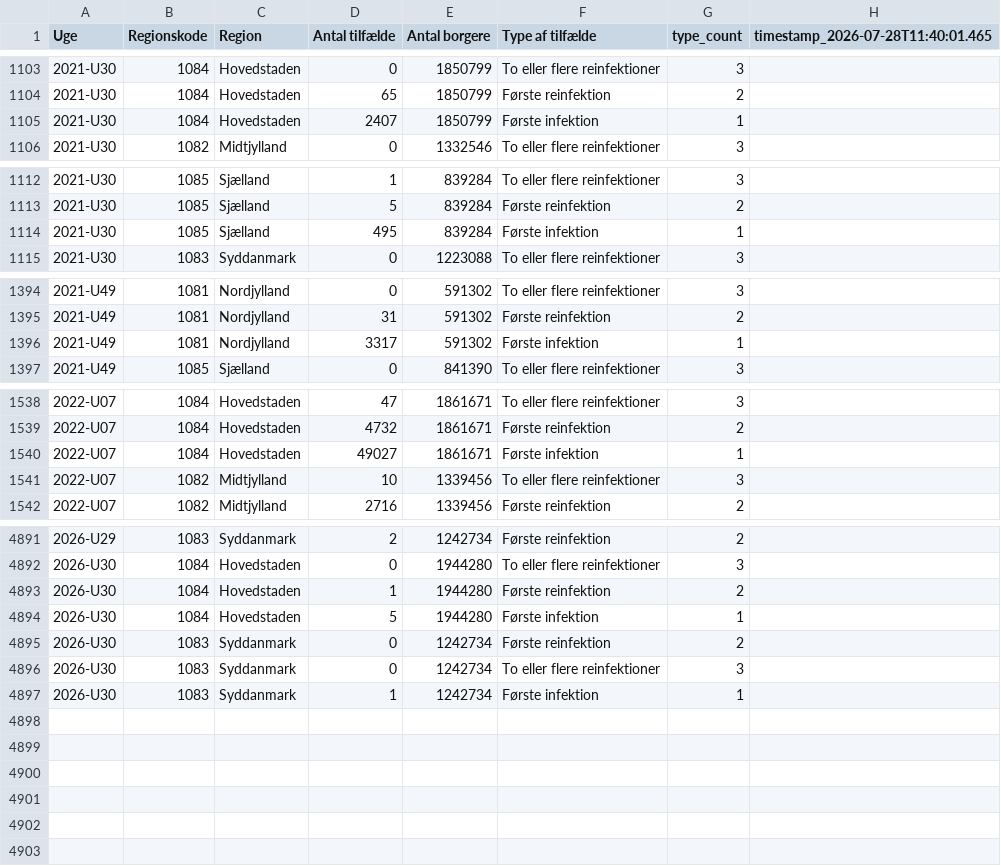
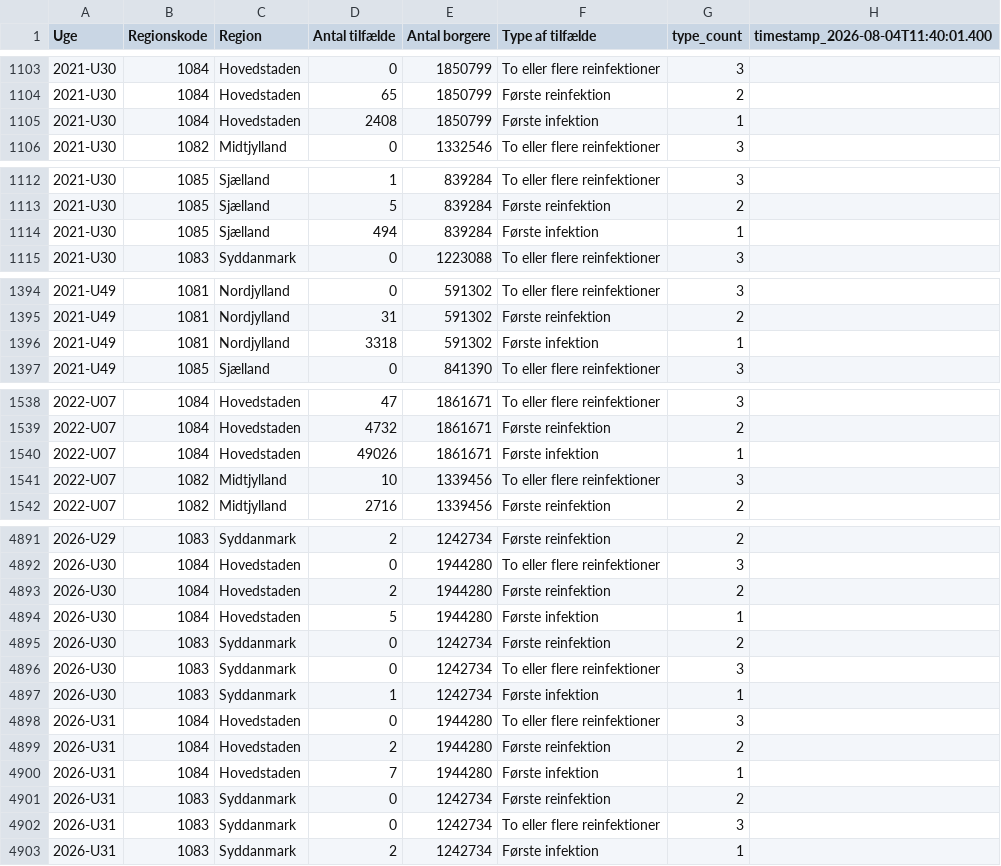
Before and after one commit to steenhulthin/infectious-diseases-data, a CSV file: docs/24_reinfektioner_ugentlig_region.csv, drawn as a sheet; only a part is shown, gaps mark what is left out; the diff covers the shown part only.

Commit message:
Downloaded and updated c19 data

```diff
--- a/docs/24_reinfektioner_ugentlig_region.csv
+++ b/docs/24_reinfektioner_ugentlig_region.csv
@@ -1 +1 @@
-"Uge";"Regionskode";"Region";"Antal tilfælde";"Antal borgere";"Type af tilfælde";"type_count";"timestamp_2026-07-28T11:40:01.465"
+"Uge";"Regionskode";"Region";"Antal tilfælde";"Antal borgere";"Type af tilfælde";"type_count";"timestamp_2026-08-04T11:40:01.400"
@@ -1104,3 +1104,3 @@
 2021-U30;1084;Hovedstaden;65;1850799;Første reinfektion;2;
-2021-U30;1084;Hovedstaden;2407;1850799;Første infektion;1;
+2021-U30;1084;Hovedstaden;2408;1850799;Første infektion;1;
 2021-U30;1082;Midtjylland;0;1332546;To eller flere reinfektioner;3;
@@ -1113,3 +1113,3 @@
 2021-U30;1085;Sjælland;5;839284;Første reinfektion;2;
-2021-U30;1085;Sjælland;495;839284;Første infektion;1;
+2021-U30;1085;Sjælland;494;839284;Første infektion;1;
 2021-U30;1083;Syddanmark;0;1223088;To eller flere reinfektioner;3;
@@ -1395,3 +1395,3 @@
 2021-U49;1081;Nordjylland;31;591302;Første reinfektion;2;
-2021-U49;1081;Nordjylland;3317;591302;Første infektion;1;
+2021-U49;1081;Nordjylland;3318;591302;Første infektion;1;
 2021-U49;1085;Sjælland;0;841390;To eller flere reinfektioner;3;
@@ -1539,3 +1539,3 @@
 2022-U07;1084;Hovedstaden;4732;1861671;Første reinfektion;2;
-2022-U07;1084;Hovedstaden;49027;1861671;Første infektion;1;
+2022-U07;1084;Hovedstaden;49026;1861671;Første infektion;1;
 2022-U07;1082;Midtjylland;10;1339456;To eller flere reinfektioner;3;
@@ -4892,3 +4892,3 @@
 2026-U30;1084;Hovedstaden;0;1944280;To eller flere reinfektioner;3;
-2026-U30;1084;Hovedstaden;1;1944280;Første reinfektion;2;
+2026-U30;1084;Hovedstaden;2;1944280;Første reinfektion;2;
 2026-U30;1084;Hovedstaden;5;1944280;Første infektion;1;
@@ -4897 +4897,7 @@
 2026-U30;1083;Syddanmark;1;1242734;Første infektion;1;
+2026-U31;1084;Hovedstaden;0;1944280;To eller flere reinfektioner;3;
+2026-U31;1084;Hovedstaden;2;1944280;Første reinfektion;2;
+2026-U31;1084;Hovedstaden;7;1944280;Første infektion;1;
+2026-U31;1083;Syddanmark;0;1242734;Første reinfektion;2;
+2026-U31;1083;Syddanmark;0;1242734;To eller flere reinfektioner;3;
+2026-U31;1083;Syddanmark;2;1242734;Første infektion;1;
```
Also changed, not shown: 1 edited cell elsewhere in this file, docs/06_nye_indlaeggelser_pr_region_pr_dag.csv, docs/07_antal_doede_pr_dag_pr_region.csv, 26 other files.
